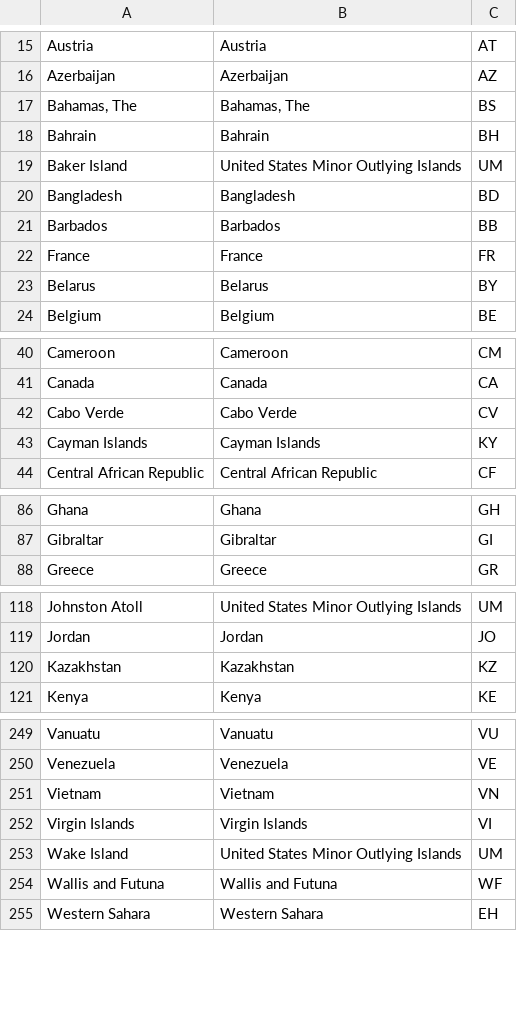
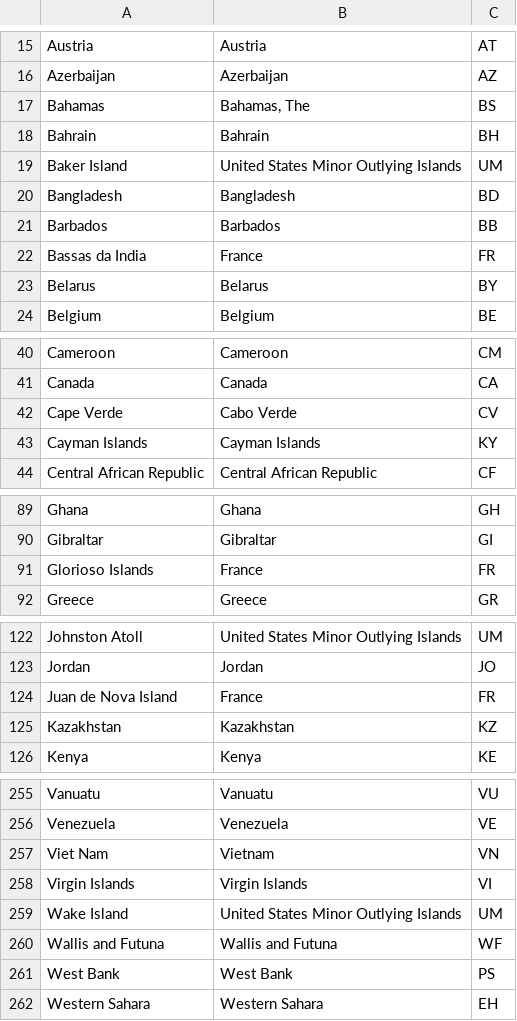
Before and after one commit to meeg-aau/sample-metadata-curation, a CSV file: sample_metadata_curation/resources/country_to_cc_mapping.csv, drawn as a sheet; only a part is shown, gaps mark what is left out; the diff covers the shown part only.

```diff
--- a/sample_metadata_curation/resources/country_to_cc_mapping.csv
+++ b/sample_metadata_curation/resources/country_to_cc_mapping.csv
@@ -16,3 +16,3 @@ Austria,Austria,AT
 Azerbaijan,Azerbaijan,AZ
-"Bahamas, The","Bahamas, The",BS
+Bahamas,"Bahamas, The",BS
 Bahrain,Bahrain,BH
@@ -21,3 +21,3 @@ Bangladesh,Bangladesh,BD
 Barbados,Barbados,BB
-France,France,FR
+Bassas da India,France,FR
 Belarus,Belarus,BY
@@ -41,3 +41,3 @@ Cameroon,Cameroon,CM
 Canada,Canada,CA
-Cabo Verde,Cabo Verde,CV
+Cape Verde,Cabo Verde,CV
 Cayman Islands,Cayman Islands,KY
@@ -87,2 +90,3 @@ Ghana,Ghana,GH
 Gibraltar,Gibraltar,GI
+Glorioso Islands,France,FR
 Greece,Greece,GR
@@ -119,2 +123,3 @@ Johnston Atoll,United States Minor Outlying Islands,UM
 Jordan,Jordan,JO
+Juan de Nova Island,France,FR
 Kazakhstan,Kazakhstan,KZ
@@ -250,3 +256,3 @@ Vanuatu,Vanuatu,VU
 Venezuela,Venezuela,VE
-Vietnam,Vietnam,VN
+Viet Nam,Vietnam,VN
 Virgin Islands,Virgin Islands,VI
@@ -254,2 +260,3 @@ Wake Island,United States Minor Outlying Islands,UM
 Wallis and Futuna,Wallis and Futuna,WF
+West Bank,West Bank,PS
 Western Sahara,Western Sahara,EH
```
Also changed, not shown: 4 added rows and 11 edited cells elsewhere in this file, 13 other files.
